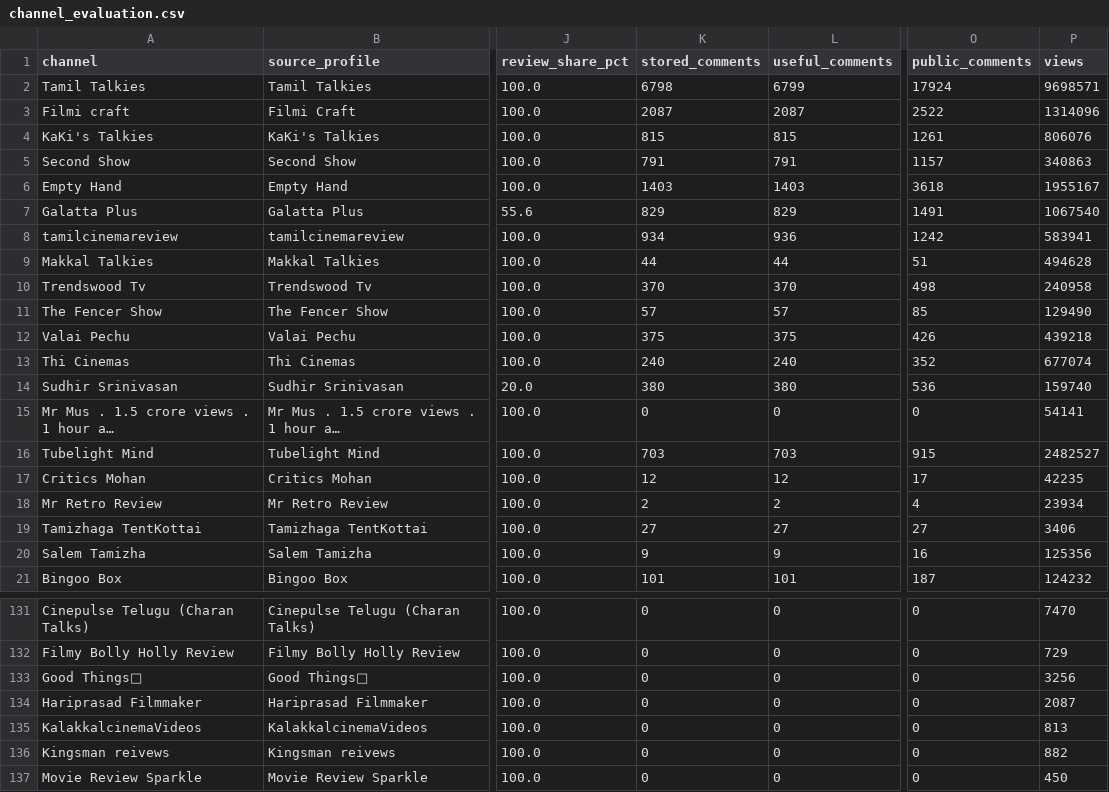
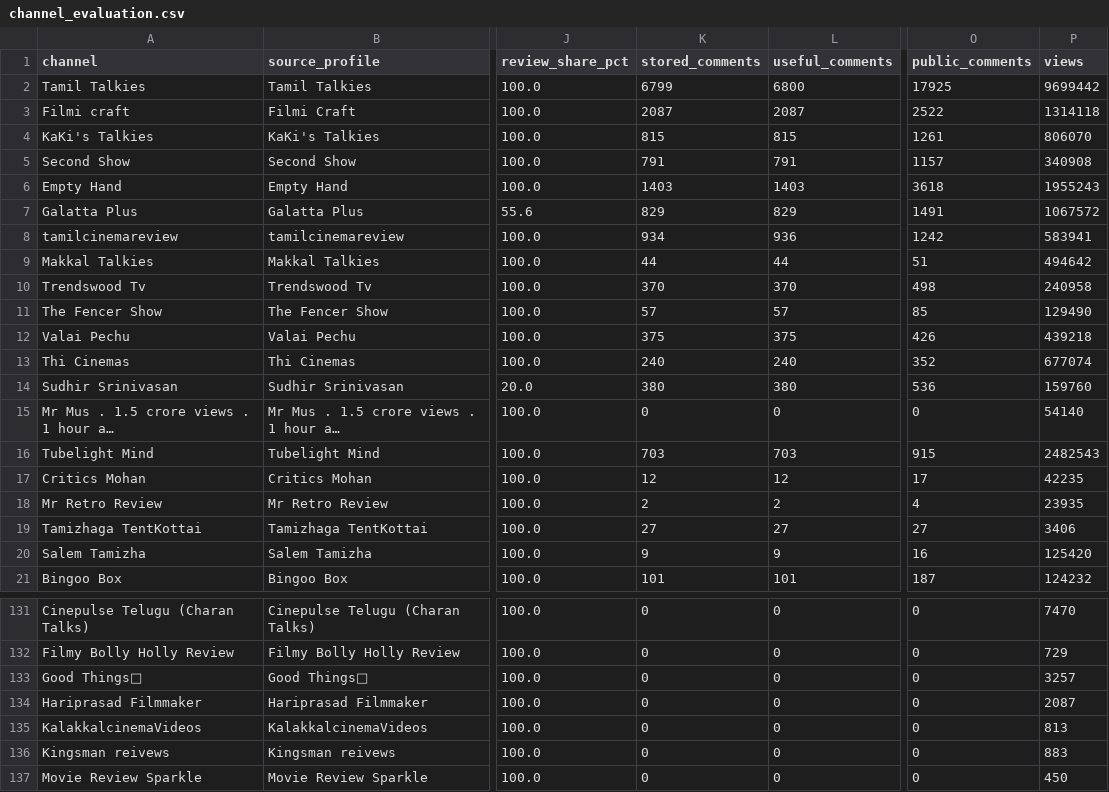
Before and after one commit to purushothaman-98/cinema-wall, a CSV file: data/live/channel_evaluation.csv, drawn as a sheet; only a part is shown, gaps mark what is left out; long unchanged cells end in …; the diff covers the shown part only; the diff names each change by its address in the sheet, - before the commit and + after, or states it on an @@ line.

```diff
--- a/data/live/channel_evaluation.csv
+++ b/data/live/channel_evaluation.csv
-K2 (stored_comments): 6798
+K2 (stored_comments): 6799
-L2 (useful_comments): 6799
+L2 (useful_comments): 6800
-O2 (public_comments): 17924
+O2 (public_comments): 17925
-P2 (views): 9698571
+P2 (views): 9699442
-P3 (views): 1314096
+P3 (views): 1314118
-P4 (views): 806076
+P4 (views): 806070
-P5 (views): 340863
+P5 (views): 340908
-P6 (views): 1955167
+P6 (views): 1955243
-P7 (views): 1067540
+P7 (views): 1067572
-P9 (views): 494628
+P9 (views): 494642
-P14 (views): 159740
+P14 (views): 159760
-P15 (views): 54141
+P15 (views): 54140
-P16 (views): 2482527
+P16 (views): 2482543
-P18 (views): 23934
+P18 (views): 23935
-P20 (views): 125356
+P20 (views): 125420
-P133 (views): 3256
+P133 (views): 3257
-P136 (views): 882
+P136 (views): 883
```
Also changed, not shown: 4 edited cells elsewhere in this file, data/live/top_channel_coverage.csv, 2 other files.
